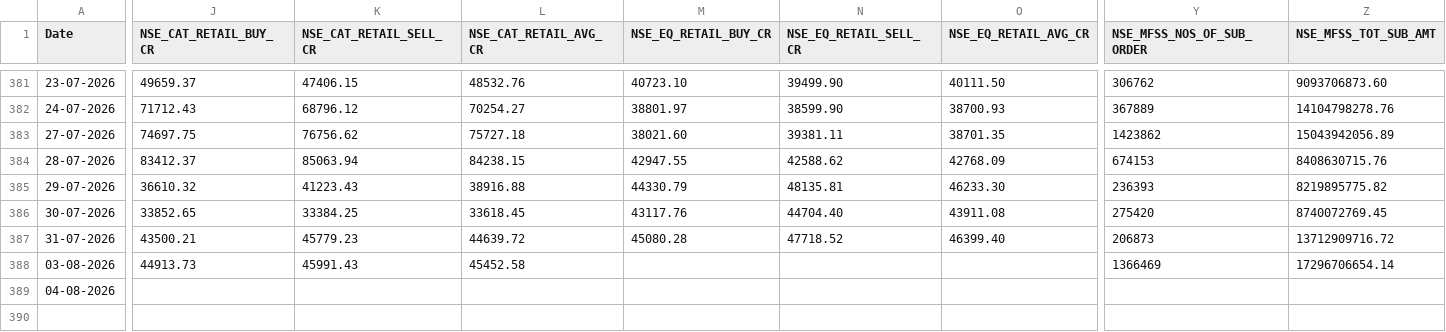
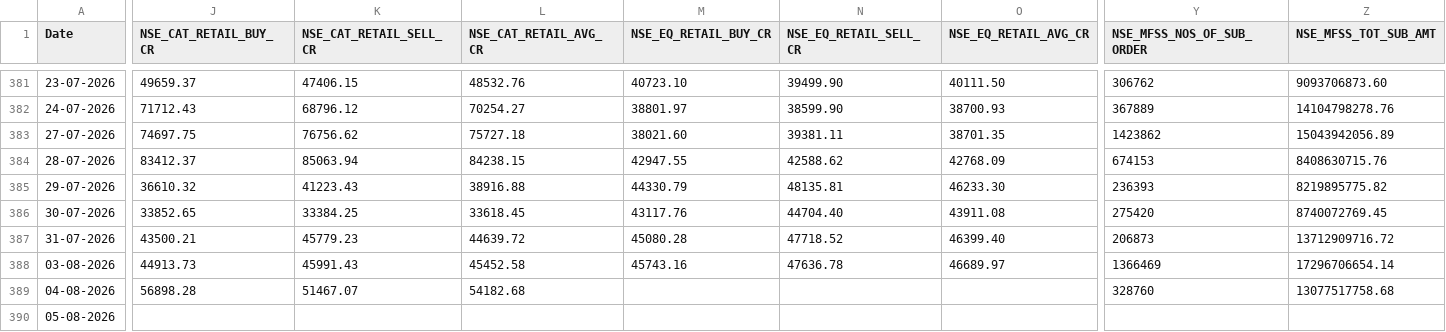
Before and after one commit to Rachitjainca/NSE-Industry-Feb-26, a CSV file: Data 1/nse_fo_aggregated_data.csv, drawn as a sheet; only a part is shown, gaps mark what is left out; rows hold the shown columns only; the diff covers the shown part only; the diff names each change by its address in the sheet, - before the commit and + after, or states it on an @@ line.

```diff
--- a/Data 1/nse_fo_aggregated_data.csv
+++ b/Data 1/nse_fo_aggregated_data.csv
-M388 (NSE_EQ_RETAIL_BUY_CR): (empty)
+M388 (NSE_EQ_RETAIL_BUY_CR): 45743.16
-N388 (NSE_EQ_RETAIL_SELL_CR): (empty)
+N388 (NSE_EQ_RETAIL_SELL_CR): 47636.78
-O388 (NSE_EQ_RETAIL_AVG_CR): (empty)
+O388 (NSE_EQ_RETAIL_AVG_CR): 46689.97
-J389 (NSE_CAT_RETAIL_BUY_CR): (empty)
+J389 (NSE_CAT_RETAIL_BUY_CR): 56898.28
-K389 (NSE_CAT_RETAIL_SELL_CR): (empty)
+K389 (NSE_CAT_RETAIL_SELL_CR): 51467.07
-L389 (NSE_CAT_RETAIL_AVG_CR): (empty)
+L389 (NSE_CAT_RETAIL_AVG_CR): 54182.68
-Y389 (NSE_MFSS_NOS_OF_SUB_ORDER): (empty)
+Y389 (NSE_MFSS_NOS_OF_SUB_ORDER): 328760
-Z389 (NSE_MFSS_TOT_SUB_AMT): (empty)
+Z389 (NSE_MFSS_TOT_SUB_AMT): 13077517758.68
+row 390: 05-08-2026
```
Also changed, not shown: 3 edited cells elsewhere in this file, 12 other files.
